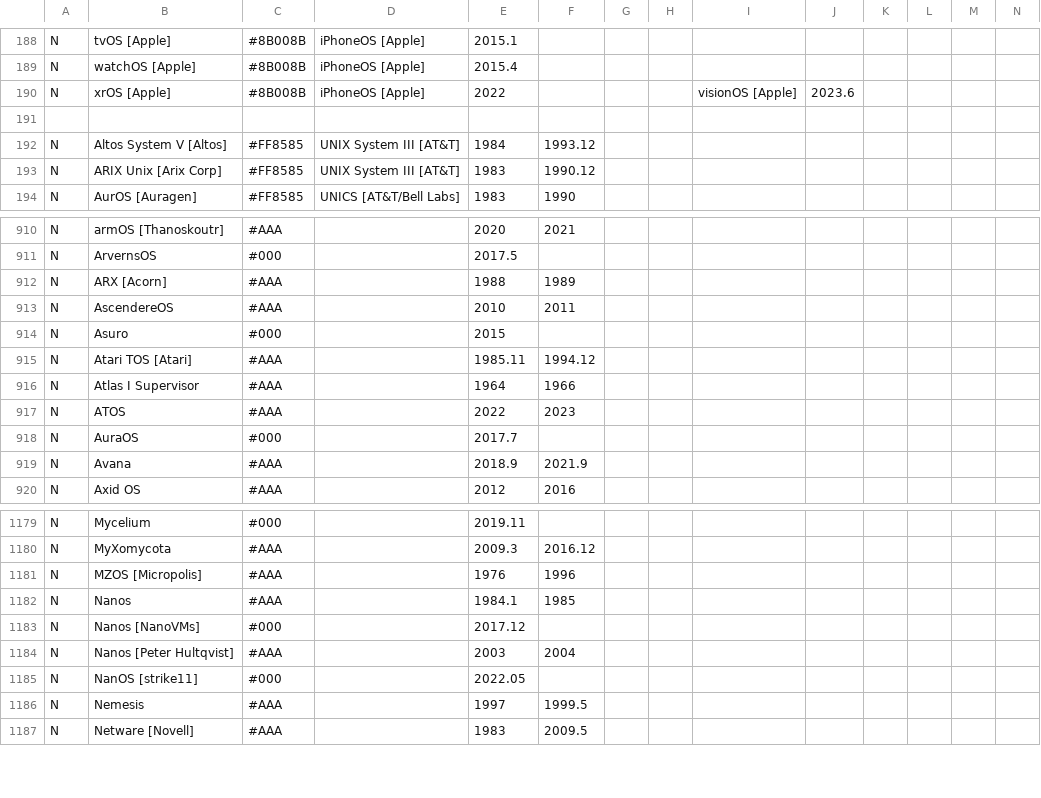
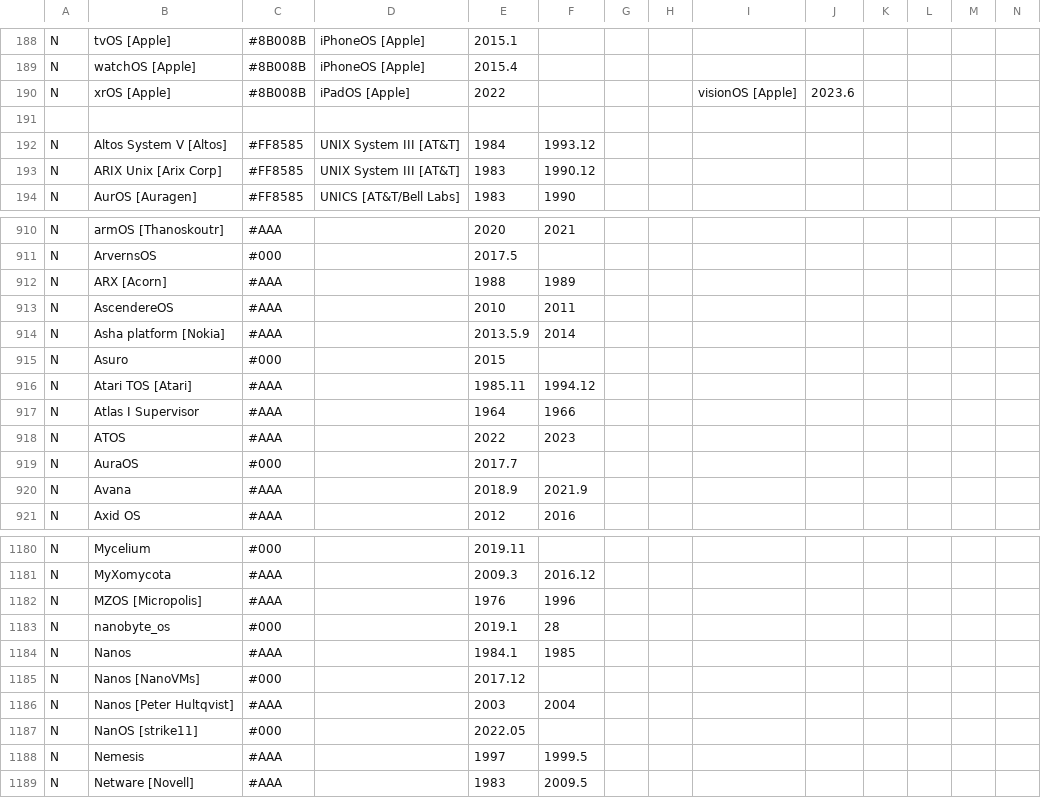
Before and after one commit to eylenburg/os-family-tree, a CSV file: Eylenburg_Operating_System_Timeline_Family_Tree.csv, drawn as a sheet; only a part is shown, gaps mark what is left out; rows hold the shown columns only; the diff names each change by its address in the sheet, - before the commit and + after, or states it on an @@ line.

Commit message:
Update Eylenburg_Operating_System_Timeline_Family_Tree.csv

```diff
--- a/Eylenburg_Operating_System_Timeline_Family_Tree.csv
+++ b/Eylenburg_Operating_System_Timeline_Family_Tree.csv
-D190: iPhoneOS [Apple]
+D190: iPadOS [Apple]
+row 914: N | Asha platform [Nokia] | #AAA |  | 2013.5.9 | 2014
+row 1183: N | nanobyte_os | #000 |  | 2019.1 | 28
```
